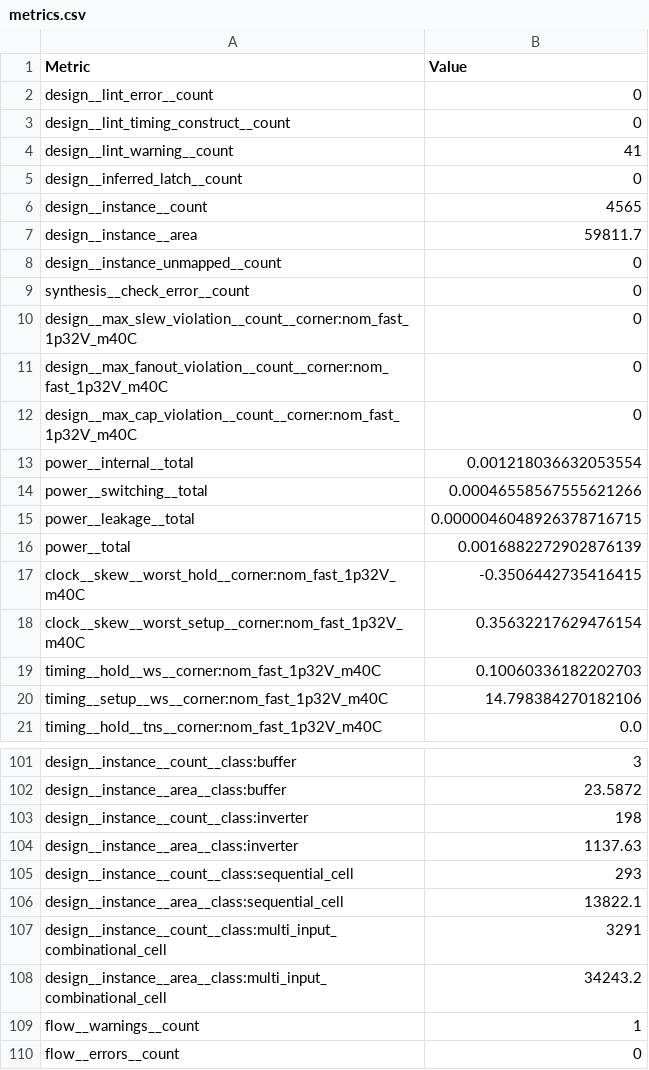
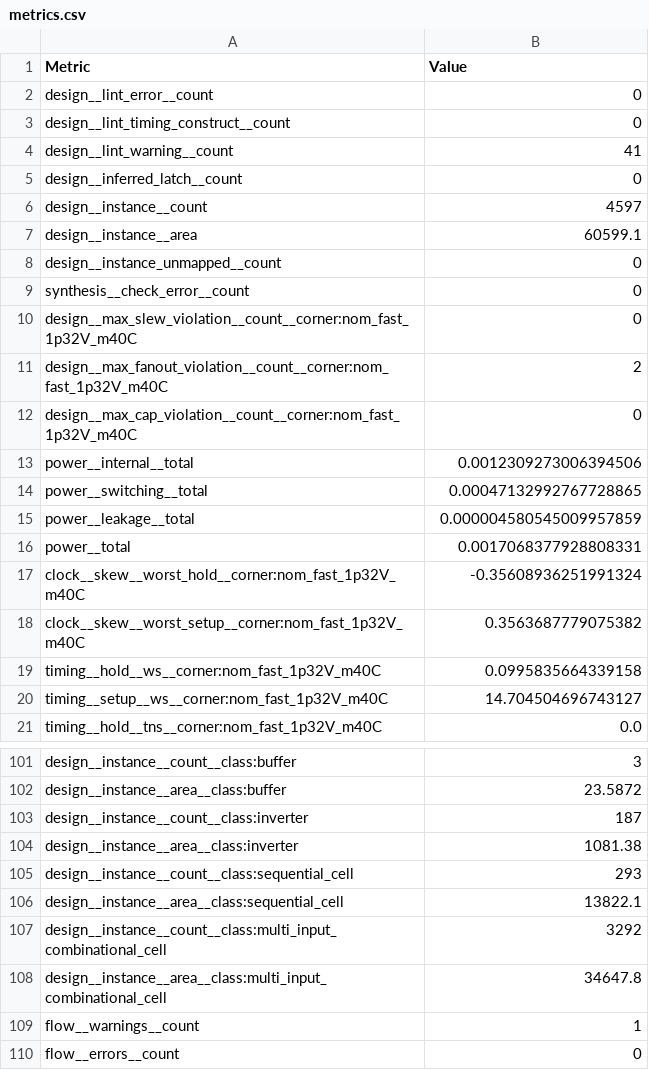
Before and after one commit to TinyTapeout/tinytapeout-ihp-0p3, a CSV file: projects/tt_um_a1k0n_demo/stats/metrics.csv, drawn as a sheet; only a part is shown, gaps mark what is left out; the diff covers the shown part only.

```diff
--- a/projects/tt_um_a1k0n_demo/stats/metrics.csv
+++ b/projects/tt_um_a1k0n_demo/stats/metrics.csv
@@ -5,4 +5,4 @@ design__lint_warning__count,41
 design__inferred_latch__count,0
-design__instance__count,4565
-design__instance__area,59811.7
+design__instance__count,4597
+design__instance__area,60599.1
 design__instance_unmapped__count,0
@@ -10,12 +10,12 @@ synthesis__check_error__count,0
 design__max_slew_violation__count__corner:nom_fast_1p32V_m40C,0
-design__max_fanout_violation__count__corner:nom_fast_1p32V_m40C,0
+design__max_fanout_violation__count__corner:nom_fast_1p32V_m40C,2
 design__max_cap_violation__count__corner:nom_fast_1p32V_m40C,0
-power__internal__total,0.001218036632053554
-power__switching__total,0.00046558567555621266
-power__leakage__total,0.0000046048926378716715
-power__total,0.0016882272902876139
-clock__skew__worst_hold__corner:nom_fast_1p32V_m40C,-0.3506442735416415
-clock__skew__worst_setup__corner:nom_fast_1p32V_m40C,0.35632217629476154
-timing__hold__ws__corner:nom_fast_1p32V_m40C,0.10060336182202703
-timing__setup__ws__corner:nom_fast_1p32V_m40C,14.798384270182106
+power__internal__total,0.0012309273006394506
+power__switching__total,0.00047132992767728865
+power__leakage__total,0.000004580545009957859
+power__total,0.0017068377928808331
+clock__skew__worst_hold__corner:nom_fast_1p32V_m40C,-0.35608936251991324
+clock__skew__worst_setup__corner:nom_fast_1p32V_m40C,0.3563687779075382
+timing__hold__ws__corner:nom_fast_1p32V_m40C,0.0995835664339158
+timing__setup__ws__corner:nom_fast_1p32V_m40C,14.704504696743127
 timing__hold__tns__corner:nom_fast_1p32V_m40C,0.0
@@ -102,8 +102,8 @@ design__instance__count__class:buffer,3
 design__instance__area__class:buffer,23.5872
-design__instance__count__class:inverter,198
-design__instance__area__class:inverter,1137.63
+design__instance__count__class:inverter,187
+design__instance__area__class:inverter,1081.38
 design__instance__count__class:sequential_cell,293
 design__instance__area__class:sequential_cell,13822.1
-design__instance__count__class:multi_input_combinational_cell,3291
-design__instance__area__class:multi_input_combinational_cell,34243.2
+design__instance__count__class:multi_input_combinational_cell,3292
+design__instance__area__class:multi_input_combinational_cell,34647.8
 flow__warnings__count,1
```
Also changed, not shown: 4 added rows and 75 edited cells elsewhere in this file, 6 other files.
